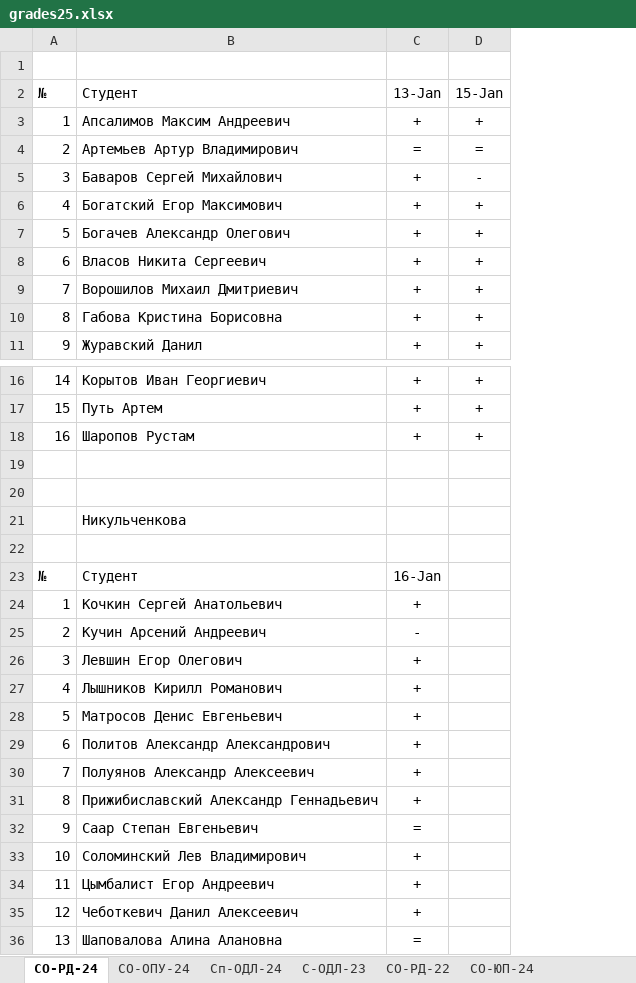
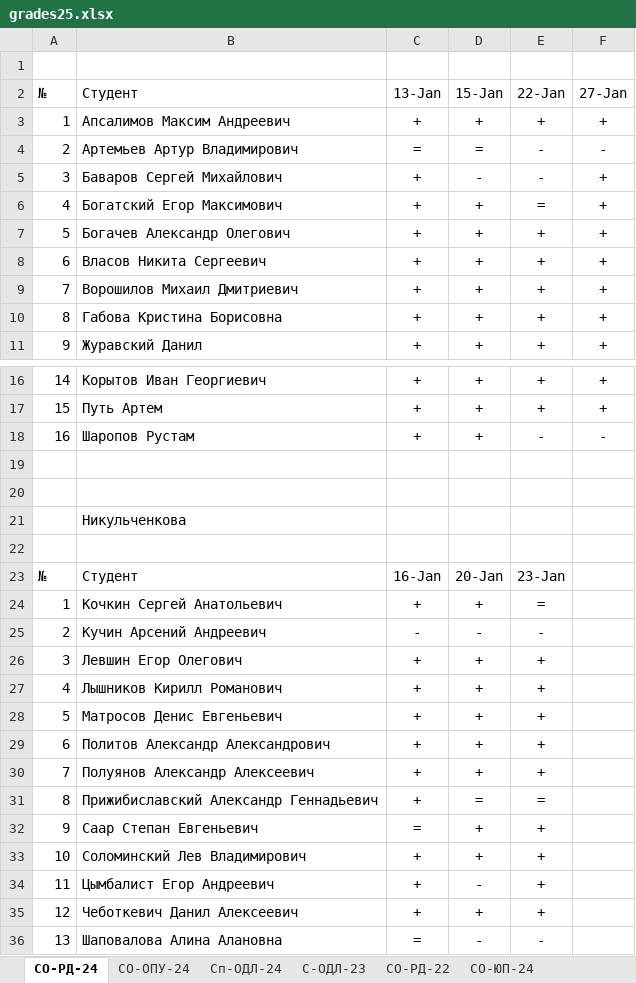
Before and after one commit to TheBandik/vvsu, an Excel workbook: grades25.xlsx, sheet СО-РД-24, drawn as a sheet; only a part is shown, gaps mark what is left out; values as stored, in another font and other column widths than the file's, no borders; conditional formats not drawn; the diff names each change by its address in the sheet, - before the commit and + after, or states it on an @@ line.

```diff
--- a/grades25.xlsx (sheet СО-РД-24)
+++ b/grades25.xlsx (sheet СО-РД-24)
+column E, rows 2-11: 22-Jan | + | - | - | = | + | + | + | + | +; rows 16-36: + | + | - |  |  |  |  | 23-Jan | = | - | + | + | + | + | + | = | + | + | + | + | -
+column F, rows 2-11: 27-Jan | + | - | + | + | + | + | + | + | +; rows 16-18: + | + | -
-D23: (empty)
+D23: 20-Jan
-D24: (empty)
+D24: +
-D25: (empty)
+D25: -
-D26:D30: (empty)
+D26:D30: +
-D31: (empty)
+D31: =
-D32:D33: (empty)
+D32:D33: +
-D34: (empty)
+D34: -
-D35: (empty)
+D35: +
-D36: (empty)
+D36: -
```
Also changed, not shown: sheet СО-РД-22, sheet С-ОДЛ-23, sheet Сп-ОДЛ-24, sheet СО-ОПУ-24, sheet СО-ЮП-24.
